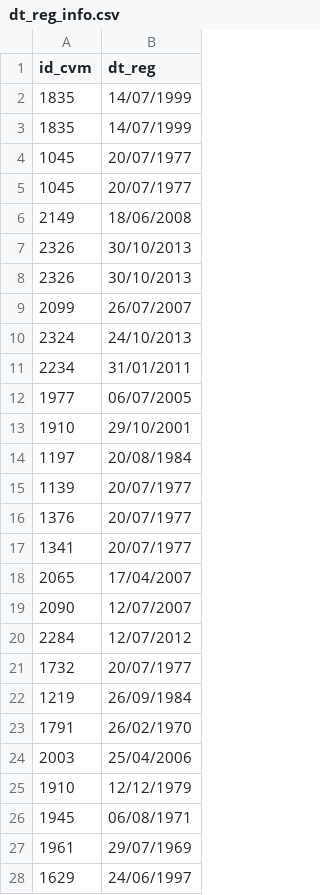
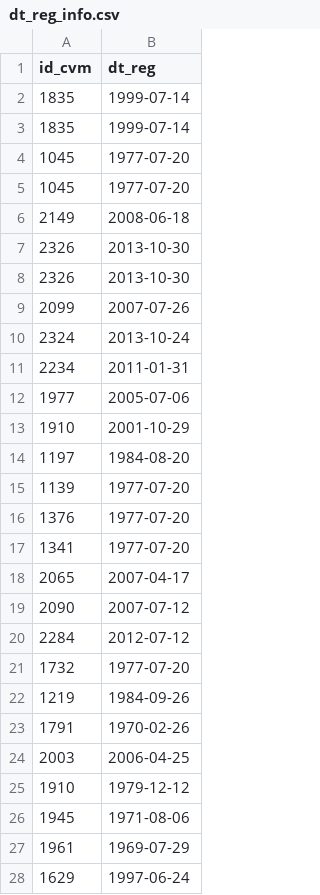
Before and after one commit to Renatochaz/economic_policy_uncertainty, a CSV file: raw-data/dt_reg_info.csv, drawn as a sheet; only a part is shown; the diff covers the shown part only.

```diff
--- a/raw-data/dt_reg_info.csv
+++ b/raw-data/dt_reg_info.csv
@@ -1,28 +1,28 @@
 "id_cvm","dt_reg"
-"1835","14/07/1999"
-"1835","14/07/1999"
-"1045","20/07/1977"
-"1045","20/07/1977"
-"2149","18/06/2008"
-"2326","30/10/2013"
-"2326","30/10/2013"
-"2099","26/07/2007"
-"2324","24/10/2013"
-"2234","31/01/2011"
-"1977","06/07/2005"
-"1910","29/10/2001"
-"1197","20/08/1984"
-"1139","20/07/1977"
-"1376","20/07/1977"
-"1341","20/07/1977"
-"2065","17/04/2007"
-"2090","12/07/2007"
-"2284","12/07/2012"
-"1732","20/07/1977"
-"1219","26/09/1984"
-"1791","26/02/1970"
-"2003","25/04/2006"
-"1910","12/12/1979"
-"1945","06/08/1971"
-"1961","29/07/1969"
-"1629","24/06/1997"
+"1835",1999-07-14
+"1835",1999-07-14
+"1045",1977-07-20
+"1045",1977-07-20
+"2149",2008-06-18
+"2326",2013-10-30
+"2326",2013-10-30
+"2099",2007-07-26
+"2324",2013-10-24
+"2234",2011-01-31
+"1977",2005-07-06
+"1910",2001-10-29
+"1197",1984-08-20
+"1139",1977-07-20
+"1376",1977-07-20
+"1341",1977-07-20
+"2065",2007-04-17
+"2090",2007-07-12
+"2284",2012-07-12
+"1732",1977-07-20
+"1219",1984-09-26
+"1791",1970-02-26
+"2003",2006-04-25
+"1910",1979-12-12
+"1945",1971-08-06
+"1961",1969-07-29
+"1629",1997-06-24
```
Also changed, not shown: 171 edited cells elsewhere in this file, raw-data/growth_sales.csv, raw-data/py_sales.csv, 12 other files.
